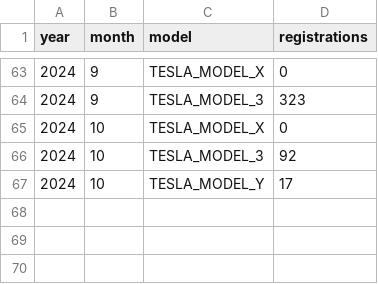
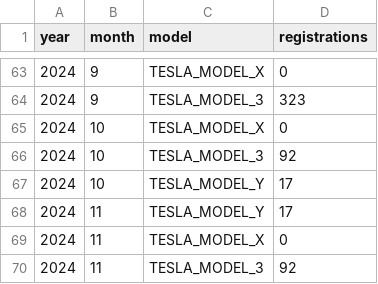
Before and after one commit to firedevs-team/tesla-extractors, a CSV file: data/sources/car_registrations/countries/thailand/registrations_by_model.csv, drawn as a sheet; only a part is shown, gaps mark what is left out; the diff names each change by its address in the sheet, - before the commit and + after, or states it on an @@ line.

```diff
--- a/data/sources/car_registrations/countries/thailand/registrations_by_model.csv
+++ b/data/sources/car_registrations/countries/thailand/registrations_by_model.csv
+row 68: 2024 | 11 | TESLA_MODEL_Y | 17
+row 69: 2024 | 11 | TESLA_MODEL_X | 0
+row 70: 2024 | 11 | TESLA_MODEL_3 | 92
```
Also changed, not shown: data/sources/car_registrations/countries/iceland/registrations_by_brand.csv, data/sources/car_registrations/countries/iceland/registrations_by_model.csv, 13 other files.
